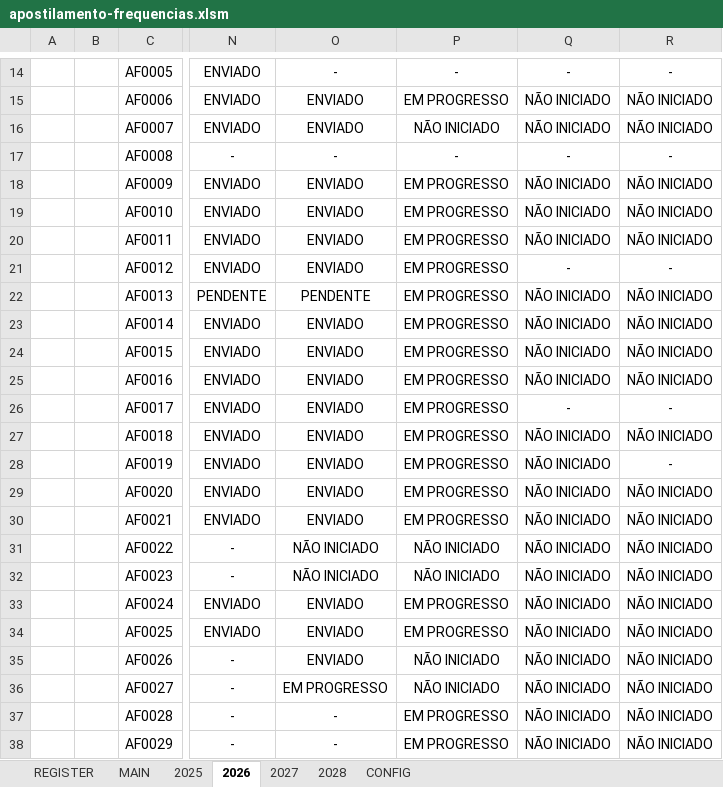
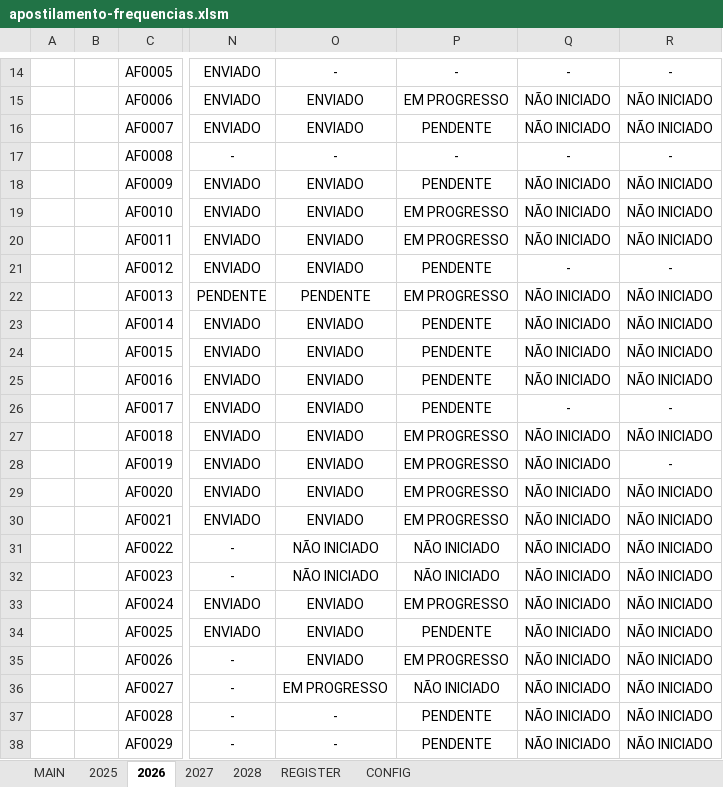
Before and after one commit to NoScandalize/prefeitura-docs, an Excel workbook: arquivos/frequencias/apostilamento-frequencias.xlsm, sheet 2026, drawn as a sheet; only a part is shown, gaps mark what is left out; values as stored, in another font and other column widths than the file's, no borders; conditional formats not drawn; the diff names each change by its address in the sheet, - before the commit and + after, or states it on an @@ line.

Commit message:
feat: update 'arquivos' folder

```diff
--- a/arquivos/frequencias/apostilamento-frequencias.xlsm (sheet 2026)
+++ b/arquivos/frequencias/apostilamento-frequencias.xlsm (sheet 2026)
@@ sheet tab order changed: MAIN | 2025 | 2026 | 2027 | 2028 | REGISTER | CONFIG @@
-P16: NÃO INICIADO
+P16: PENDENTE
-P18: EM PROGRESSO
+P18: PENDENTE
-P21: EM PROGRESSO
+P21: PENDENTE
-P23:P26: EM PROGRESSO
+P23:P26: PENDENTE
-P34: EM PROGRESSO
+P34: PENDENTE
-P35: NÃO INICIADO
+P35: EM PROGRESSO
-P37:P38: EM PROGRESSO
+P37:P38: PENDENTE
```
Also changed, not shown: sheet REGISTER, charts or pictures.
